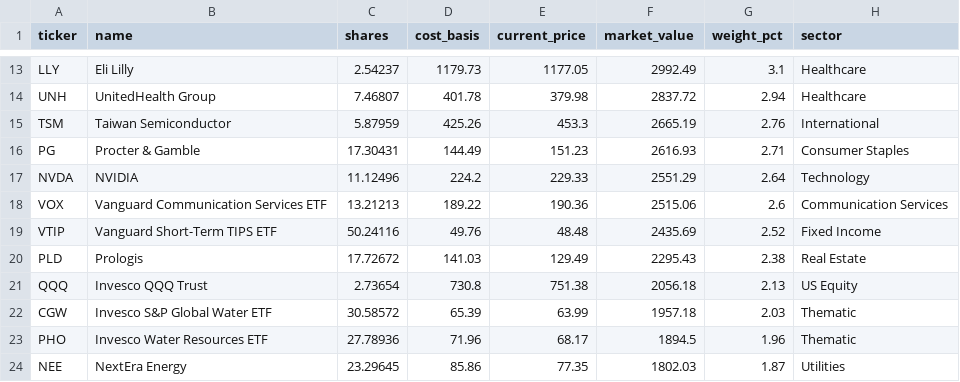
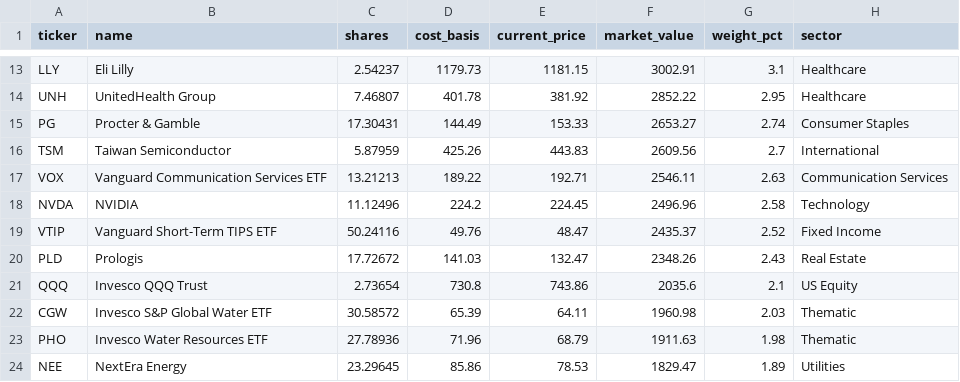
Before and after one commit to 4MaticLK/PersonalWebsite, a CSV file: public/data/personal-portfolio/holdings.csv, drawn as a sheet; only a part is shown, gaps mark what is left out; removed rows and columns are numbered as before the commit, all else as after; the diff covers the shown part only; the diff names each change by its address in the sheet, - before the commit and + after, or states it on an @@ line.

```diff
--- a/public/data/personal-portfolio/holdings.csv
+++ b/public/data/personal-portfolio/holdings.csv
-E13 (current_price): 1177.05
+E13 (current_price): 1181.15
-F13 (market_value): 2992.49
+F13 (market_value): 3002.91
-E14 (current_price): 379.98
+E14 (current_price): 381.92
-F14 (market_value): 2837.72
+F14 (market_value): 2852.22
-G14 (weight_pct): 2.94
+G14 (weight_pct): 2.95
-row 15: TSM | Taiwan Semiconductor | 5.87959 | 425.26 | 453.3 | 2665.19 | 2.76 | International
-E15 (current_price): 151.23
+E15 (current_price): 153.33
-F15 (market_value): 2616.93
+F15 (market_value): 2653.27
-G15 (weight_pct): 2.71
+G15 (weight_pct): 2.74
-row 17: NVDA | NVIDIA | 11.12496 | 224.2 | 229.33 | 2551.29 | 2.64 | Technology
+row 16: TSM | Taiwan Semiconductor | 5.87959 | 425.26 | 443.83 | 2609.56 | 2.7 | International
-E17 (current_price): 190.36
+E17 (current_price): 192.71
-F17 (market_value): 2515.06
+F17 (market_value): 2546.11
-G17 (weight_pct): 2.6
+G17 (weight_pct): 2.63
+row 18: NVDA | NVIDIA | 11.12496 | 224.2 | 224.45 | 2496.96 | 2.58 | Technology
-E19 (current_price): 48.48
+E19 (current_price): 48.47
-F19 (market_value): 2435.69
+F19 (market_value): 2435.37
-E20 (current_price): 129.49
+E20 (current_price): 132.47
-F20 (market_value): 2295.43
+F20 (market_value): 2348.26
-G20 (weight_pct): 2.38
+G20 (weight_pct): 2.43
-E21 (current_price): 751.38
+E21 (current_price): 743.86
-F21 (market_value): 2056.18
+F21 (market_value): 2035.6
-G21 (weight_pct): 2.13
+G21 (weight_pct): 2.1
-E22 (current_price): 63.99
+E22 (current_price): 64.11
-F22 (market_value): 1957.18
+F22 (market_value): 1960.98
-E23 (current_price): 68.17
+E23 (current_price): 68.79
-F23 (market_value): 1894.5
+F23 (market_value): 1911.63
-G23 (weight_pct): 1.96
+G23 (weight_pct): 1.98
-E24 (current_price): 77.35
+E24 (current_price): 78.53
-F24 (market_value): 1802.03
+F24 (market_value): 1829.47
-G24 (weight_pct): 1.87
+G24 (weight_pct): 1.89
```
Also changed, not shown: 35 edited cells elsewhere in this file, 1 other file.
